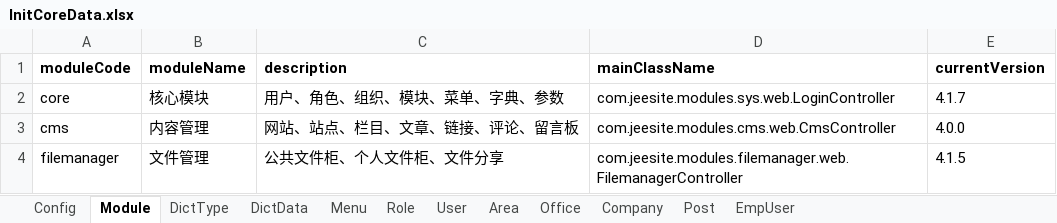
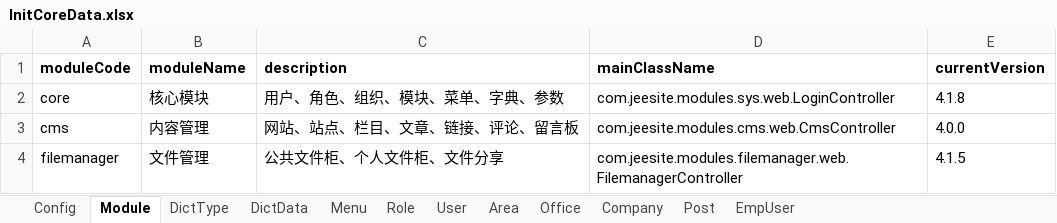
Before and after one commit to thinkgem/jeesite, an Excel workbook: modules/core/src/main/java/com/jeesite/modules/sys/db/InitCoreData.xlsx, sheet Module, drawn as a sheet; values as stored, in another font and other column widths than the file's, no borders; the diff names each change by its address in the sheet, - before the commit and + after, or states it on an @@ line.

```diff
--- a/modules/core/src/main/java/com/jeesite/modules/sys/db/InitCoreData.xlsx (sheet Module)
+++ b/modules/core/src/main/java/com/jeesite/modules/sys/db/InitCoreData.xlsx (sheet Module)
-E2 (currentVersion): 4.1.7
+E2 (currentVersion): 4.1.8
```
Also changed, not shown: 11 other files.
